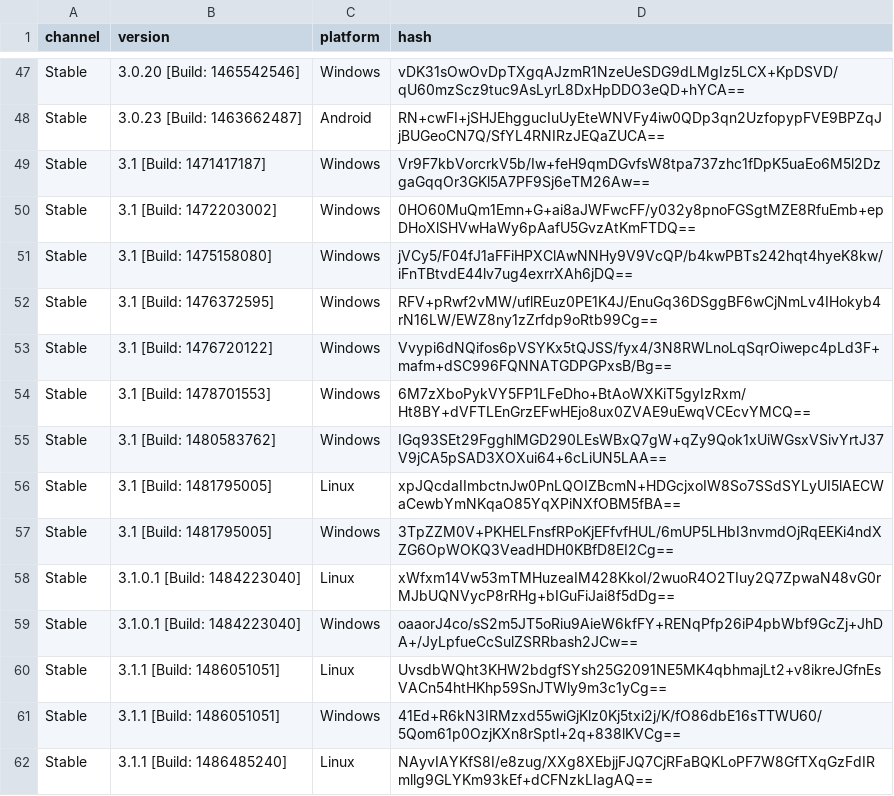
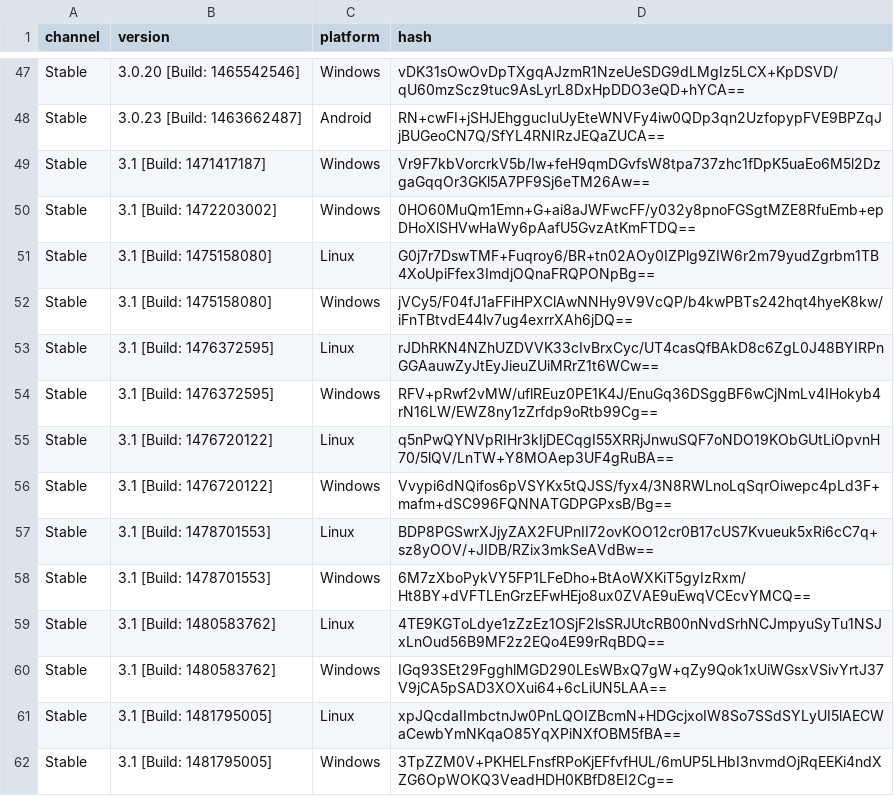
Before and after one commit to exp111/tsdeclarations, a CSV file: Versions.csv, drawn as a sheet; only a part is shown, gaps mark what is left out; the shorter side is filled out with more unchanged rows.

Commit message:
Linux 3.1

```diff
--- a/Versions.csv
+++ b/Versions.csv
@@ -50,6 +50,11 @@ Stable,3.1 [Build: 1471417187],Windows,Vr9F7kbVorcrkV5b/Iw+feH9qmDGvfsW8tpa737zh
 Stable,3.1 [Build: 1472203002],Windows,0HO60MuQm1Emn+G+ai8aJWFwcFF/y032y8pnoFGSgtMZE8RfuEmb+epDHoXlSHVwHaWy6pAafU5GvzAtKmFTDQ==
+Stable,3.1 [Build: 1475158080],Linux,G0j7r7DswTMF+Fuqroy6/BR+tn02AOy0IZPlg9ZIW6r2m79yudZgrbm1TB4XoUpiFfex3ImdjOQnaFRQPONpBg==
 Stable,3.1 [Build: 1475158080],Windows,jVCy5/F04fJ1aFFiHPXClAwNNHy9V9VcQP/b4kwPBTs242hqt4hyeK8kw/iFnTBtvdE44lv7ug4exrrXAh6jDQ==
+Stable,3.1 [Build: 1476372595],Linux,rJDhRKN4NZhUZDVVK33cIvBrxCyc/UT4casQfBAkD8c6ZgL0J48BYIRPnGGAauwZyJtEyJieuZUiMRrZ1t6WCw==
 Stable,3.1 [Build: 1476372595],Windows,RFV+pRwf2vMW/uflREuz0PE1K4J/EnuGq36DSggBF6wCjNmLv4IHokyb4rN16LW/EWZ8ny1zZrfdp9oRtb99Cg==
+Stable,3.1 [Build: 1476720122],Linux,q5nPwQYNVpRIHr3kIjDECqgI55XRRjJnwuSQF7oNDO19KObGUtLiOpvnH70/5lQV/LnTW+Y8MOAep3UF4gRuBA==
 Stable,3.1 [Build: 1476720122],Windows,Vvypi6dNQifos6pVSYKx5tQJSS/fyx4/3N8RWLnoLqSqrOiwepc4pLd3F+mafm+dSC996FQNNATGDPGPxsB/Bg==
+Stable,3.1 [Build: 1478701553],Linux,BDP8PGSwrXJjyZAX2FUPnII72ovKOO12cr0B17cUS7Kvueuk5xRi6cC7q+sz8yOOV/+JIDB/RZix3mkSeAVdBw==
 Stable,3.1 [Build: 1478701553],Windows,6M7zXboPykVY5FP1LFeDho+BtAoWXKiT5gyIzRxm/Ht8BY+dVFTLEnGrzEFwHEjo8ux0ZVAE9uEwqVCEcvYMCQ==
+Stable,3.1 [Build: 1480583762],Linux,4TE9KGToLdye1zZzEz1OSjF2lsSRJUtcRB00nNvdSrhNCJmpyuSyTu1NSJxLnOud56B9MF2z2EQo4E99rRqBDQ==
 Stable,3.1 [Build: 1480583762],Windows,IGq93SEt29FgghlMGD290LEsWBxQ7gW+qZy9Qok1xUiWGsxVSivYrtJ37V9jCA5pSAD3XOXui64+6cLiUN5LAA==
```
